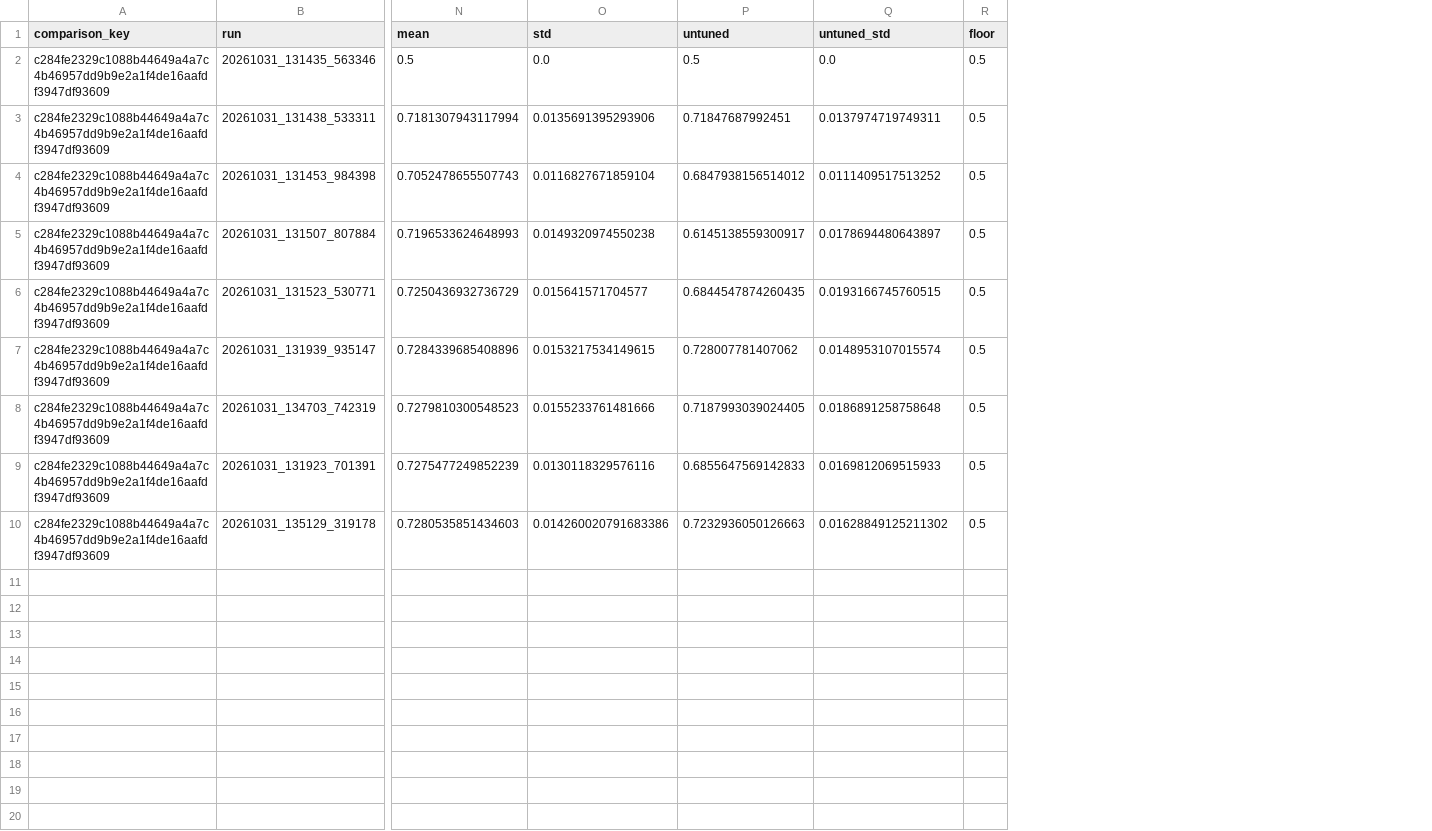
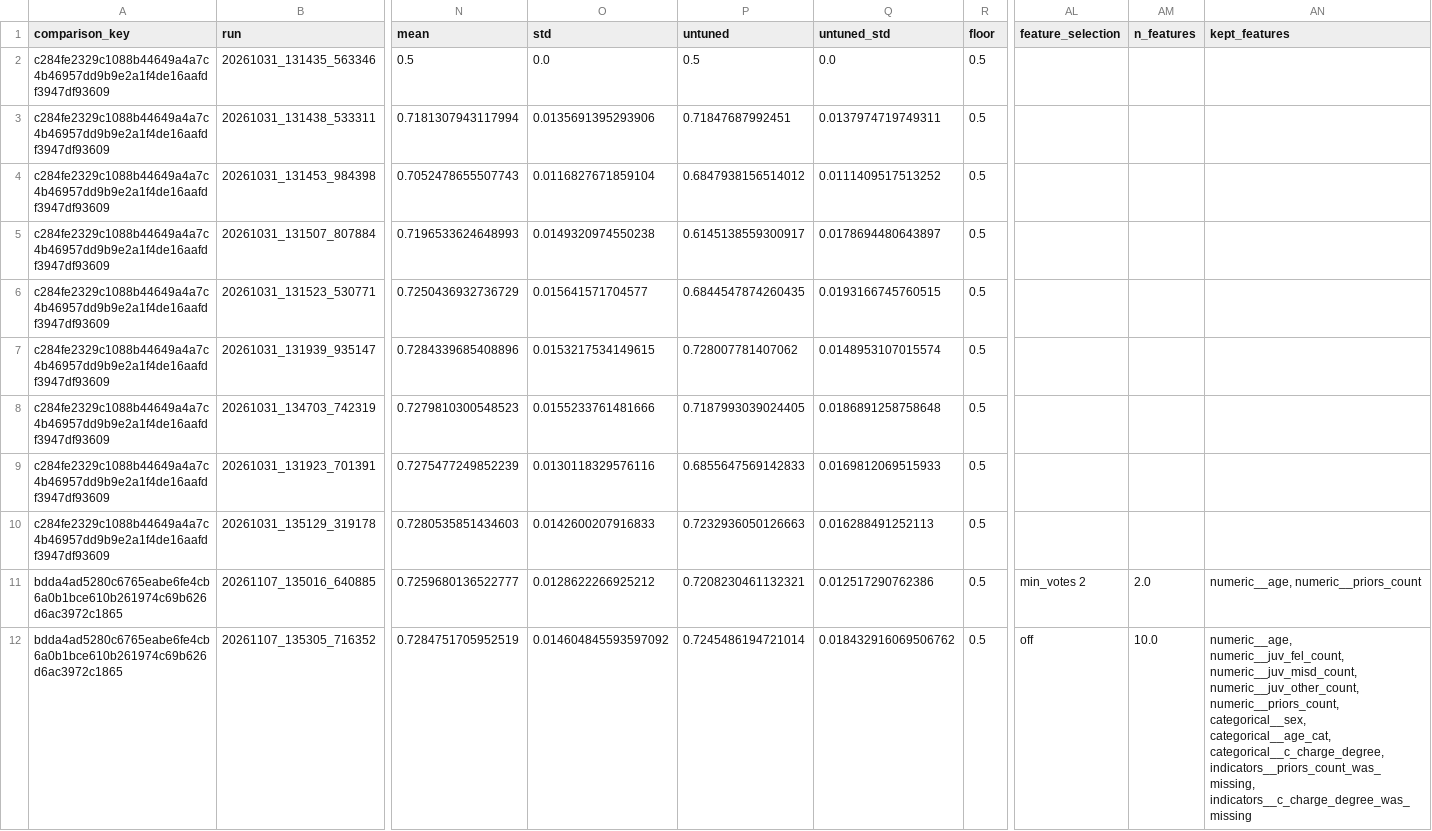
Before and after one commit to ampmsg6/ETAI-Pipeline, a CSV file: results/runs.csv, drawn as a sheet; only a part is shown, gaps mark what is left out; rows hold the shown columns only; the diff names each change by its address in the sheet, - before the commit and + after, or states it on an @@ line.

Commit message:
feat: complete Week 8 XGBoost and feature selection

```diff
--- a/results/runs.csv
+++ b/results/runs.csv
+column AL (feature_selection), empty
+column AM (n_features), empty
+column AN (kept_features), empty
-O10 (std): 0.014260020791683386
+O10 (std): 0.0142600207916833
-Q10 (untuned_std): 0.01628849125211302
+Q10 (untuned_std): 0.016288491252113
+row 11: bdda4ad5280c6765eabe6fe4cb6a0b1bce610b261974c69b626d6ac3972c1865 | 20261107_135016_640885 | 0.7259680136522777 | 0.0128622266925212 | 0.7208230461132321 | 0.012517290762386 | 0.5 | min_votes 2 | 2.0 | numeric__age, numeric__priors_count
+row 12: bdda4ad5280c6765eabe6fe4cb6a0b1bce610b261974c69b626d6ac3972c1865 | 20261107_135305_716352 | 0.7284751705952519 | 0.014604845593597092 | 0.7245486194721014 | 0.018432916069506762 | 0.5 | off | 10.0 | numeric__age, numeric__juv_fel_count, numeric__juv_misd_count, numeric__juv_other_count, numeric__priors_count, categorical__sex, categorical__age_cat, categorical__c_charge_degree, indicators__priors_count_was_missing, indicators__c_charge_degree_was_missing
```
Also changed, not shown: 26 other files.
